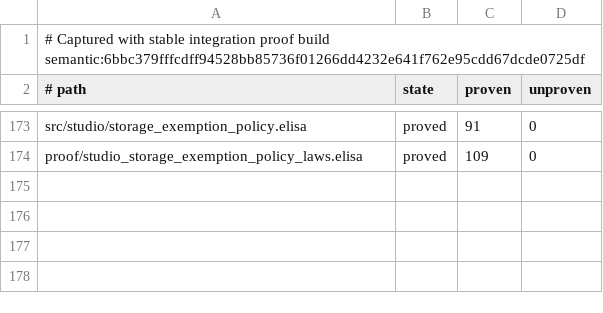
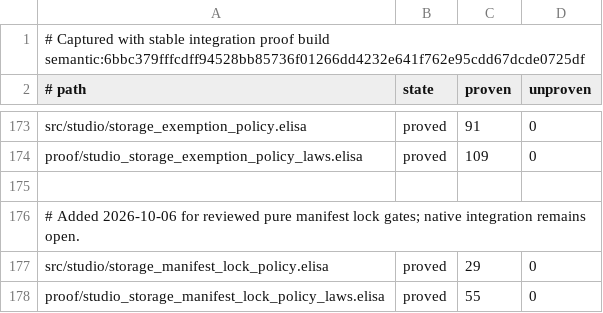
Before and after one commit to torarinvik/mocap-cleaner, a TSV file: scripts/proof-baseline.tsv, drawn as a sheet; only a part is shown, gaps mark what is left out.

Commit message:
Record reviewed manifest lock policy proof baselines

```diff
--- a/scripts/proof-baseline.tsv
+++ b/scripts/proof-baseline.tsv
@@ -174 +174,5 @@ src/studio/storage_exemption_policy.elisa	proved	91	0
 proof/studio_storage_exemption_policy_laws.elisa	proved	109	0
+
+# Added 2026-10-06 for reviewed pure manifest lock gates; native integration remains open.
+src/studio/storage_manifest_lock_policy.elisa	proved	29	0
+proof/studio_storage_manifest_lock_policy_laws.elisa	proved	55	0
```
